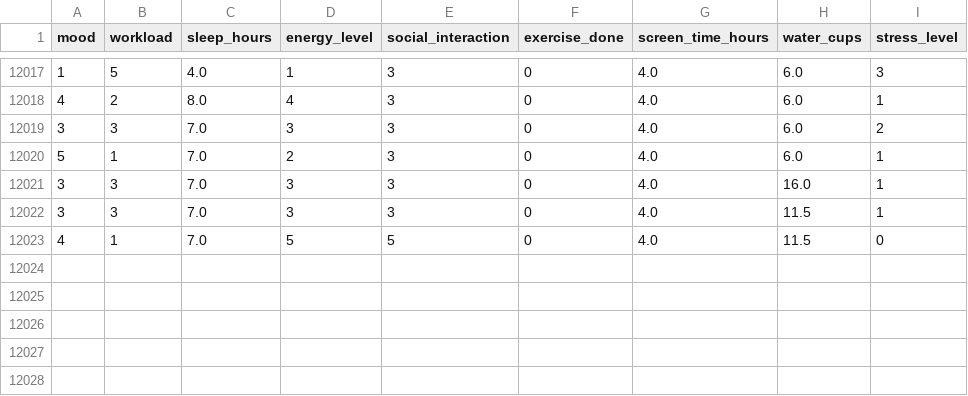
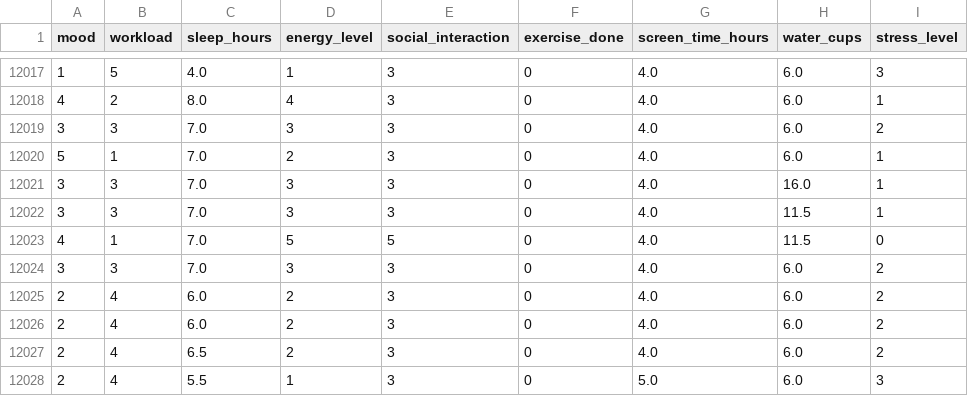
Before and after one commit to Yasithzz/LifeMate, a CSV file: datasets/stress_dataset.csv, drawn as a sheet; only a part is shown, gaps mark what is left out.

Commit message:
Frontend changes for lifestyle data inputs

```diff
--- a/datasets/stress_dataset.csv
+++ b/datasets/stress_dataset.csv
@@ -12023 +12023,6 @@ mood,workload,sleep_hours,energy_level,social_interaction,exercise_done,screen_t
 4,1,7.0,5,5,0,4.0,11.5,0
+3,3,7.0,3,3,0,4.0,6.0,2
+2,4,6.0,2,3,0,4.0,6.0,2
+2,4,6.0,2,3,0,4.0,6.0,2
+2,4,6.5,2,3,0,4.0,6.0,2
+2,4,5.5,1,3,0,5.0,6.0,3
```
Also changed, not shown: 7 other files.
